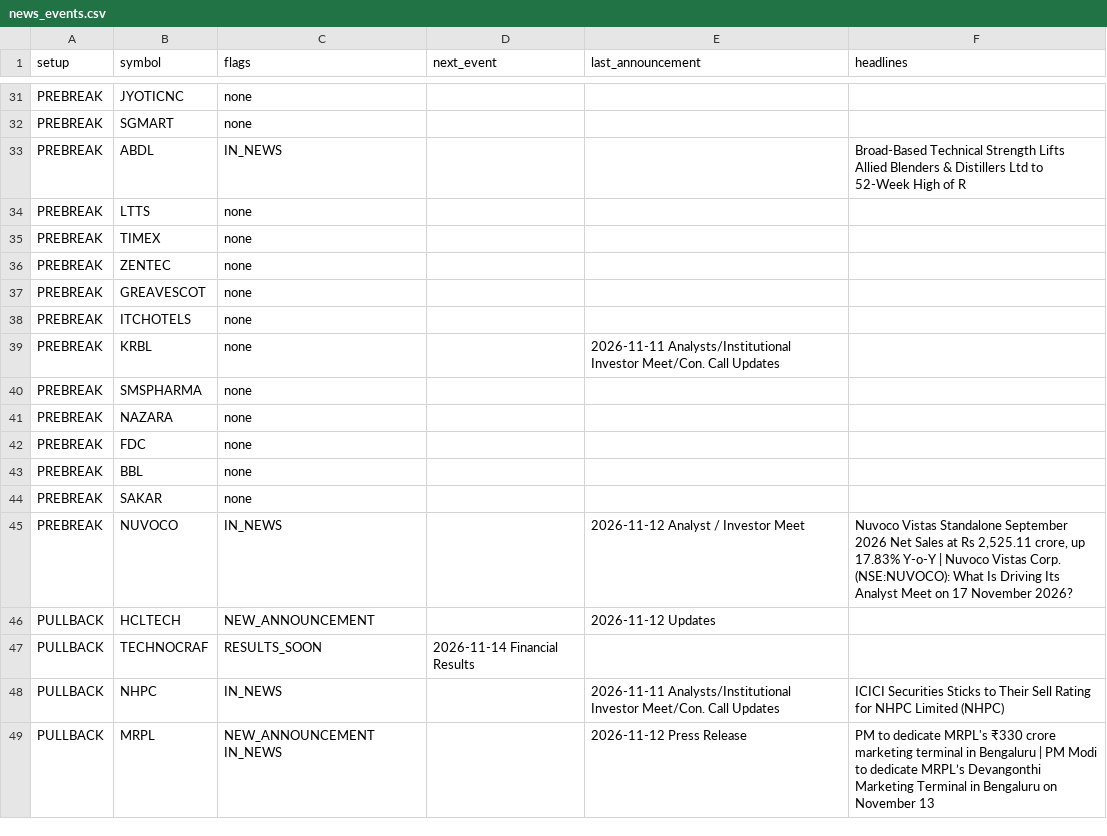
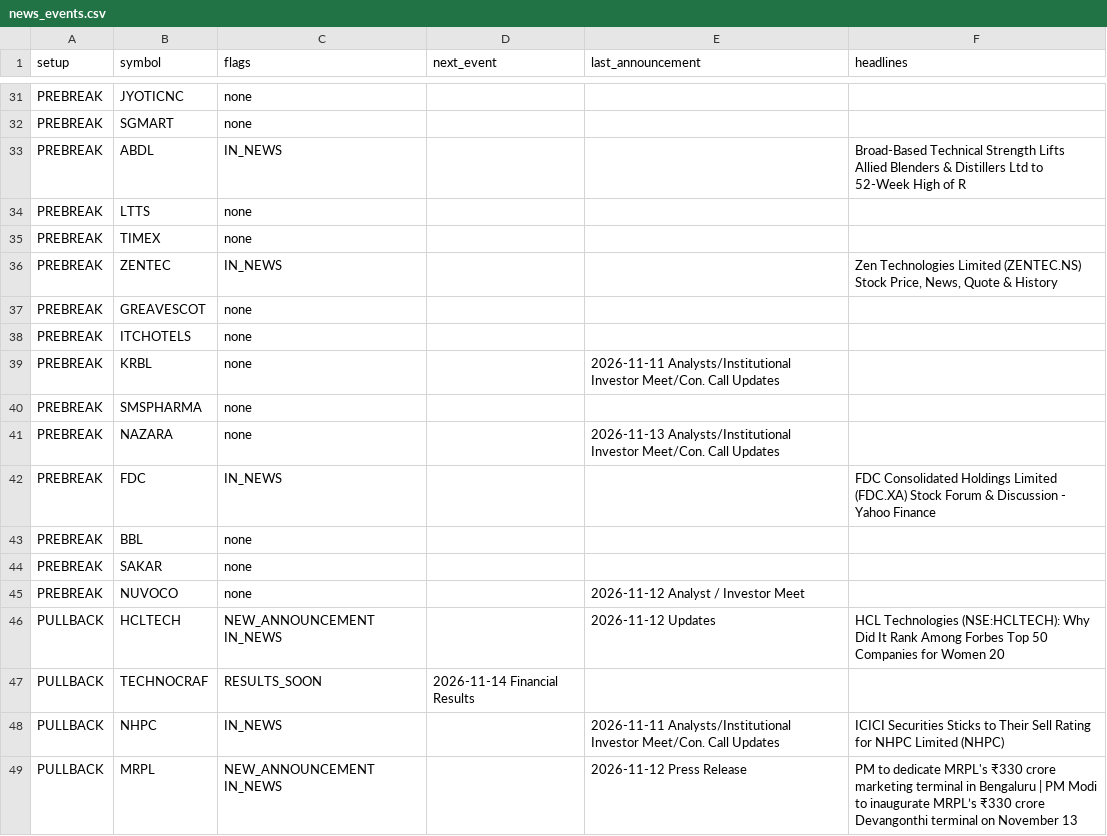
Before and after one commit to sufiyan9512-hue/swing-desk, a CSV file: docs/news_events.csv, drawn as a sheet; only a part is shown, gaps mark what is left out; the diff covers the shown part only.

```diff
--- a/docs/news_events.csv
+++ b/docs/news_events.csv
@@ -35,3 +35,3 @@ PREBREAK,LTTS,none,,,
 PREBREAK,TIMEX,none,,,
-PREBREAK,ZENTEC,none,,,
+PREBREAK,ZENTEC,IN_NEWS,,,"Zen Technologies Limited (ZENTEC.NS) Stock Price, News, Quote & History"
 PREBREAK,GREAVESCOT,none,,,
@@ -40,10 +40,10 @@ PREBREAK,KRBL,none,,2026-11-11 Analysts/Institutional Investor Meet/Con. Call Up
 PREBREAK,SMSPHARMA,none,,,
-PREBREAK,NAZARA,none,,,
-PREBREAK,FDC,none,,,
+PREBREAK,NAZARA,none,,2026-11-13 Analysts/Institutional Investor Meet/Con. Call Updates,
+PREBREAK,FDC,IN_NEWS,,,FDC Consolidated Holdings Limited (FDC.XA) Stock Forum & Discussion - Yahoo Finance
 PREBREAK,BBL,none,,,
 PREBREAK,SAKAR,none,,,
-PREBREAK,NUVOCO,IN_NEWS,,2026-11-12 Analyst / Investor Meet,"Nuvoco Vistas Standalone September 2026 Net Sales at Rs 2,525.11 crore, up 17.83% Y-o-Y | Nuvoco Vistas Corp. (NSE:NUVOCO): What Is Driving Its Analyst Meet on 17 November 2026?"
-PULLBACK,HCLTECH,NEW_ANNOUNCEMENT,,2026-11-12 Updates,
+PREBREAK,NUVOCO,none,,2026-11-12 Analyst / Investor Meet,
+PULLBACK,HCLTECH,NEW_ANNOUNCEMENT IN_NEWS,,2026-11-12 Updates,HCL Technologies (NSE:HCLTECH): Why Did It Rank Among Forbes Top 50 Companies for Women 20
 PULLBACK,TECHNOCRAF,RESULTS_SOON,2026-11-14 Financial Results,,
 PULLBACK,NHPC,IN_NEWS,,2026-11-11 Analysts/Institutional Investor Meet/Con. Call Updates,ICICI Securities Sticks to Their Sell Rating for NHPC Limited (NHPC)
-PULLBACK,MRPL,NEW_ANNOUNCEMENT IN_NEWS,,2026-11-12 Press Release,PM to dedicate MRPL's ₹330 crore marketing terminal in Bengaluru | PM Modi to dedicate MRPL’s Devangonthi Marketing Terminal in Bengaluru on November 13
+PULLBACK,MRPL,NEW_ANNOUNCEMENT IN_NEWS,,2026-11-12 Press Release,PM to dedicate MRPL's ₹330 crore marketing terminal in Bengaluru | PM Modi to inaugurate MRPL’s ₹330 crore Devangonthi terminal on November 13
```
Also changed, not shown: 51 edited cells elsewhere in this file, out/news_events.csv, 6 other files.
